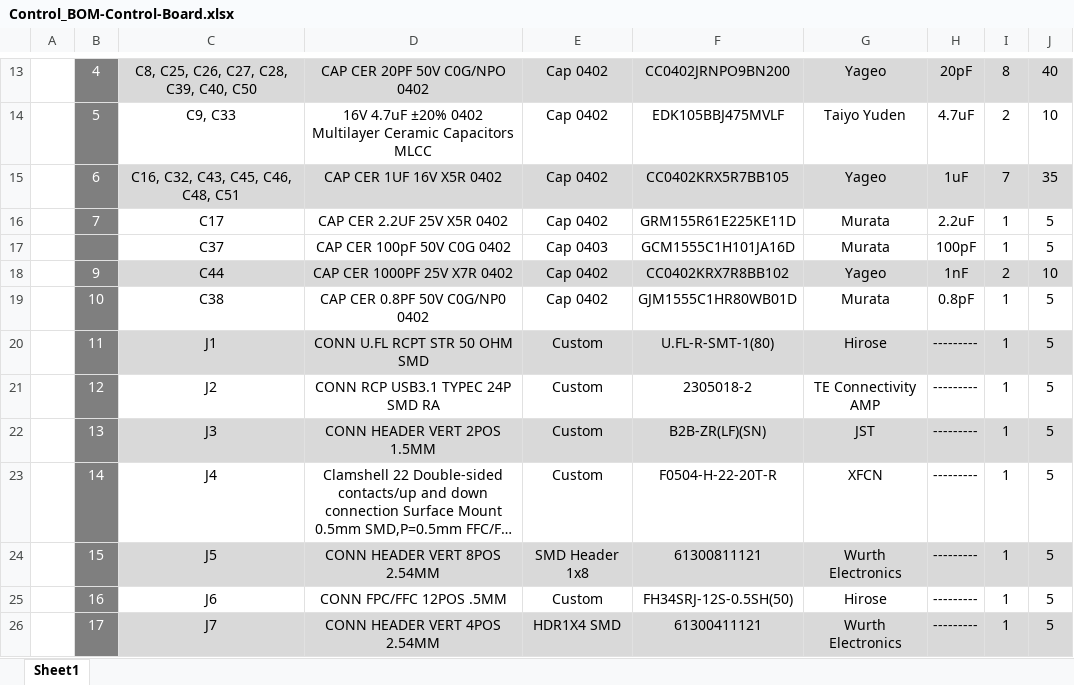
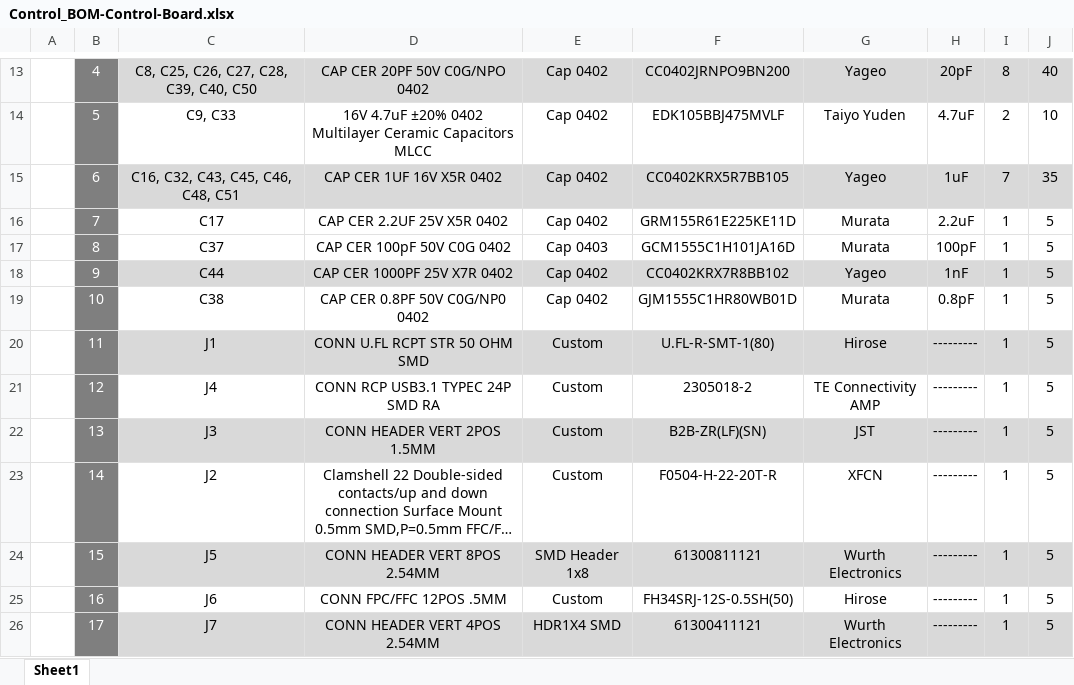
Before and after one commit to eSpark-Backup/manar-harake-s-e-m-g-device, an Excel workbook: Deliverables/BOM/Control-Board/Control_BOM-Control-Board.xlsx, sheet Sheet1, drawn as a sheet; only a part is shown, gaps mark what is left out; long unchanged cells end in …; values as stored, in another font and other column widths than the file's, no borders; charts and pictures not drawn; the diff names each change by its address in the sheet, - before the commit and + after, or states it on an @@ line.

```diff
--- a/Deliverables/BOM/Control-Board/Control_BOM-Control-Board.xlsx (sheet Sheet1)
+++ b/Deliverables/BOM/Control-Board/Control_BOM-Control-Board.xlsx (sheet Sheet1)
-B17: (empty)
+B17: 8
-I18: 2
+I18: 1
-J18: 10
+J18: 5
-C21: J2
+C21: J4
-C23: J4
+C23: J2
```
Also changed, not shown: Deliverables/BOM/Control-Board/PCBWay_BOM-Control-Board.xlsx, Deliverables/BOM/Control-Board/eSpark_BOM-Control-Board.xlsx, 4 other files.
